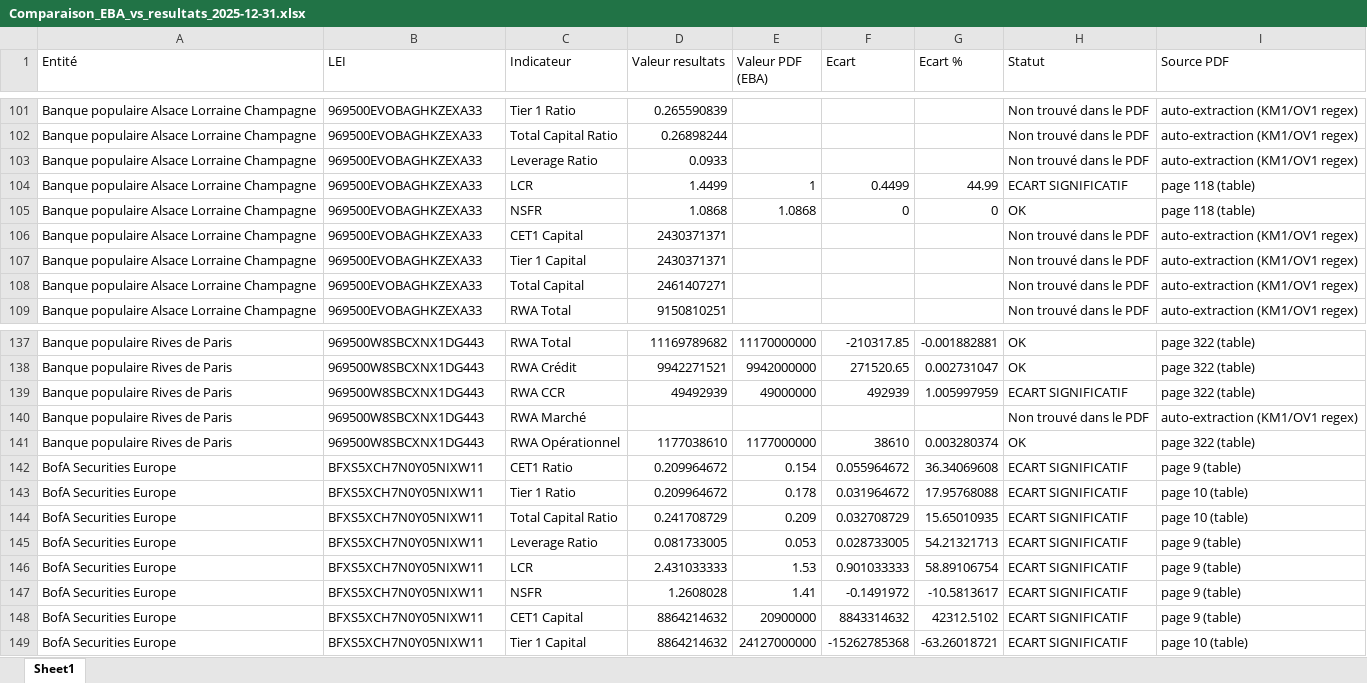
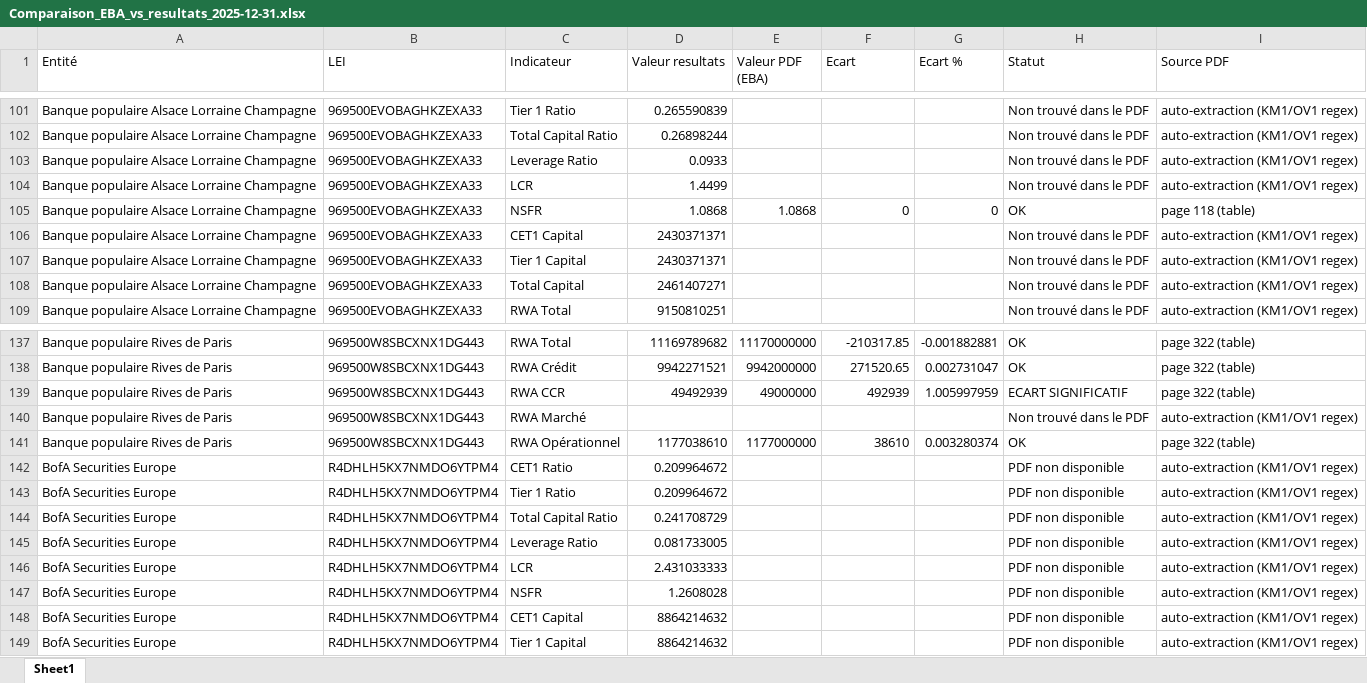
Before and after one commit to SbiaYouness/CSV-V2, an Excel workbook: FichiersClaude/comparaison_EBA/Comparaison_EBA_vs_resultats_2025-12-31.xlsx, sheet Sheet1, drawn as a sheet; only a part is shown, gaps mark what is left out; values as stored, in another font and other column widths than the file's, no borders; the diff covers the shown part only; the diff names each change by its address in the sheet, - before the commit and + after, or states it on an @@ line.

Commit message:
adding api and some changes to extraction

```diff
--- a/FichiersClaude/comparaison_EBA/Comparaison_EBA_vs_resultats_2025-12-31.xlsx (sheet Sheet1)
+++ b/FichiersClaude/comparaison_EBA/Comparaison_EBA_vs_resultats_2025-12-31.xlsx (sheet Sheet1)
-E104 (Valeur PDF (EBA)): 1
+E104 (Valeur PDF (EBA)): (empty)
-F104 (Ecart): 0.4499
+F104 (Ecart): (empty)
-G104 (Ecart %): 44.99
+G104 (Ecart %): (empty)
-H104 (Statut): ECART SIGNIFICATIF
+H104 (Statut): Non trouvé dans le PDF
-I104 (Source PDF): page 118 (table)
+I104 (Source PDF): auto-extraction (KM1/OV1 regex)
-B142:B149 (LEI): BFXS5XCH7N0Y05NIXW11
+B142:B149 (LEI): R4DHLH5KX7NMDO6YTPM4
-E142 (Valeur PDF (EBA)): 0.154
+E142 (Valeur PDF (EBA)): (empty)
-F142 (Ecart): 0.055964672
+F142 (Ecart): (empty)
-G142 (Ecart %): 36.34069608
+G142 (Ecart %): (empty)
-H142:H149 (Statut): ECART SIGNIFICATIF
+H142:H149 (Statut): PDF non disponible
-I142 (Source PDF): page 9 (table)
+I142 (Source PDF): auto-extraction (KM1/OV1 regex)
-E143 (Valeur PDF (EBA)): 0.178
+E143 (Valeur PDF (EBA)): (empty)
-F143 (Ecart): 0.031964672
+F143 (Ecart): (empty)
-G143 (Ecart %): 17.95768088
+G143 (Ecart %): (empty)
-I143:I144 (Source PDF): page 10 (table)
+I143:I144 (Source PDF): auto-extraction (KM1/OV1 regex)
-E144 (Valeur PDF (EBA)): 0.209
+E144 (Valeur PDF (EBA)): (empty)
-F144 (Ecart): 0.032708729
+F144 (Ecart): (empty)
-G144 (Ecart %): 15.65010935
+G144 (Ecart %): (empty)
-E145 (Valeur PDF (EBA)): 0.053
+E145 (Valeur PDF (EBA)): (empty)
-F145 (Ecart): 0.028733005
+F145 (Ecart): (empty)
-G145 (Ecart %): 54.21321713
+G145 (Ecart %): (empty)
-I145:I148 (Source PDF): page 9 (table)
+I145:I148 (Source PDF): auto-extraction (KM1/OV1 regex)
-E146 (Valeur PDF (EBA)): 1.53
+E146 (Valeur PDF (EBA)): (empty)
-F146 (Ecart): 0.901033333
+F146 (Ecart): (empty)
-G146 (Ecart %): 58.89106754
+G146 (Ecart %): (empty)
-E147 (Valeur PDF (EBA)): 1.41
+E147 (Valeur PDF (EBA)): (empty)
-F147 (Ecart): -0.1491972
+F147 (Ecart): (empty)
-G147 (Ecart %): -10.5813617
+G147 (Ecart %): (empty)
-E148 (Valeur PDF (EBA)): 20900000
+E148 (Valeur PDF (EBA)): (empty)
-F148 (Ecart): 8843314632
+F148 (Ecart): (empty)
-G148 (Ecart %): 42312.5102
+G148 (Ecart %): (empty)
-E149 (Valeur PDF (EBA)): 24127000000
+E149 (Valeur PDF (EBA)): (empty)
-F149 (Ecart): -15262785368
+F149 (Ecart): (empty)
-G149 (Ecart %): -63.26018721
+G149 (Ecart %): (empty)
-I149 (Source PDF): page 10 (table)
+I149 (Source PDF): auto-extraction (KM1/OV1 regex)
```
Also changed, not shown: 137 edited cells elsewhere in this sheet, 19 other files.
